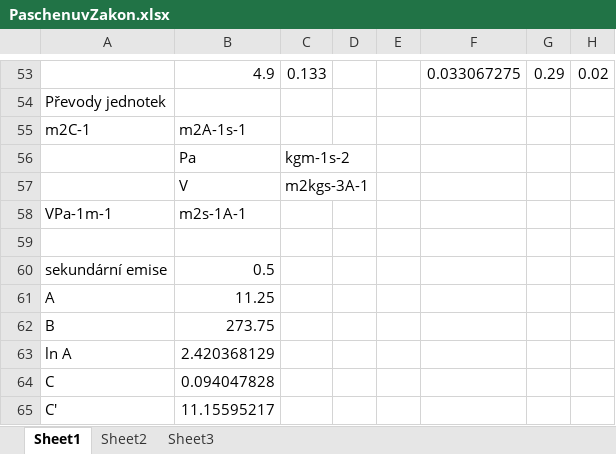
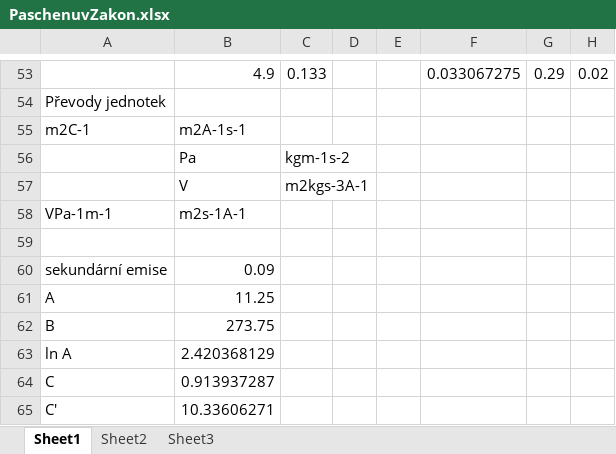
Before and after one commit to Raay473667/PraktikaPlazma, an Excel workbook: 03_PaschenuvZakon/data/PaschenuvZakon.xlsx, sheet Sheet1, drawn as a sheet; only a part is shown, gaps mark what is left out; values as stored, in another font and other column widths than the file's, no borders; the diff names each change by its address in the sheet, - before the commit and + after, or states it on an @@ line.

```diff
--- a/03_PaschenuvZakon/data/PaschenuvZakon.xlsx (sheet Sheet1)
+++ b/03_PaschenuvZakon/data/PaschenuvZakon.xlsx (sheet Sheet1)
-B60: 0.5
+B60: 0.09
-B64: 0.094047828
+B64: 0.913937287
-B65: 11.15595217
+B65: 10.33606271
```
Also changed, not shown: 11 other files.
